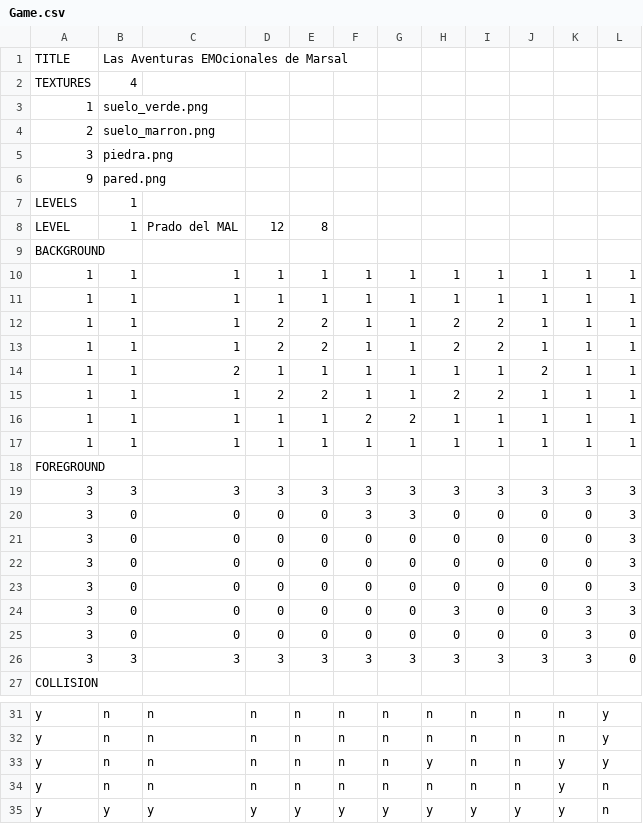
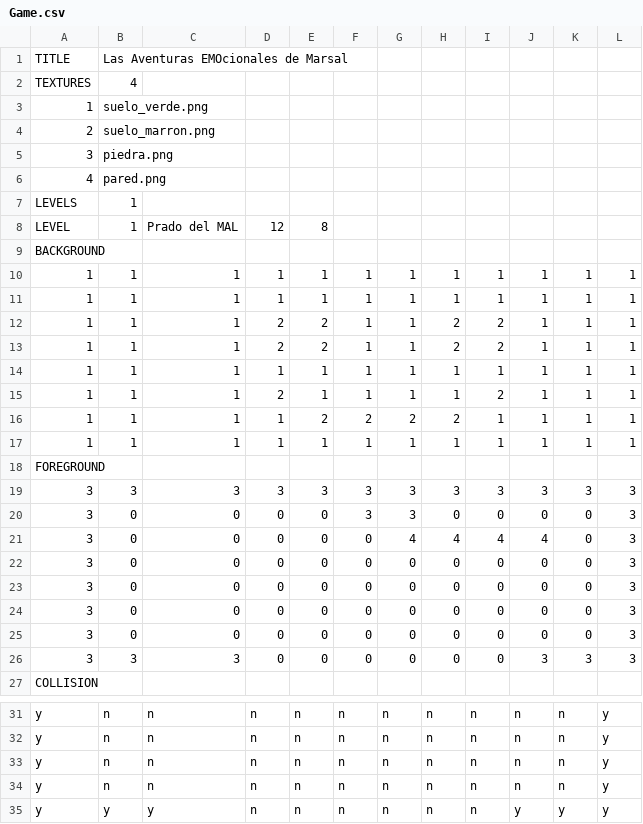
Before and after one commit to Artego7/M06, a CSV file: M06_UF1/M06_UF1/Game.csv, drawn as a sheet; only a part is shown, gaps mark what is left out.

```diff
--- a/M06_UF1/M06_UF1/Game.csv
+++ b/M06_UF1/M06_UF1/Game.csv
@@ -5,3 +5,3 @@ TEXTURES;4;;
 3;piedra.png;;
-9;pared.png;;
+4;pared.png;;
 LEVELS;1;;
@@ -13,5 +13,5 @@ BACKGROUND;;
 1;1;1;2;2;1;1;2;2;1;1;1;;
-1;1;2;1;1;1;1;1;1;2;1;1;;
-1;1;1;2;2;1;1;2;2;1;1;1;;
-1;1;1;1;1;2;2;1;1;1;1;1;;
+1;1;1;1;1;1;1;1;1;1;1;1;;
+1;1;1;2;1;1;1;1;2;1;1;1;;
+1;1;1;1;2;2;2;2;1;1;1;1;;
 1;1;1;1;1;1;1;1;1;1;1;1;;
@@ -20,2 +20,3 @@ FOREGROUND;;
 3;0;0;0;0;3;3;0;0;0;0;3;;
+3;0;0;0;0;0;4;4;4;4;0;3;;
 3;0;0;0;0;0;0;0;0;0;0;3;;
@@ -23,5 +24,4 @@ FOREGROUND;;
 3;0;0;0;0;0;0;0;0;0;0;3;;
-3;0;0;0;0;0;0;3;0;0;3;3;;
-3;0;0;0;0;0;0;0;0;0;3;0;;
-3;3;3;3;3;3;3;3;3;3;3;0;;
+3;0;0;0;0;0;0;0;0;0;0;3;;
+3;3;3;0;0;0;0;0;0;3;3;3;;
 COLLISION;;
@@ -32,4 +32,4 @@ y;n;n;n;n;n;n;n;n;n;n;y;;
 y;n;n;n;n;n;n;n;n;n;n;y;;
-y;n;n;n;n;n;n;y;n;n;y;y;;
-y;n;n;n;n;n;n;n;n;n;y;n;;
-y;y;y;y;y;y;y;y;y;y;y;n;;
+y;n;n;n;n;n;n;n;n;n;n;y;;
+y;n;n;n;n;n;n;n;n;n;n;y;;
+y;y;y;n;n;n;n;n;n;y;y;y;;
```
Also changed, not shown: 32 other files.
